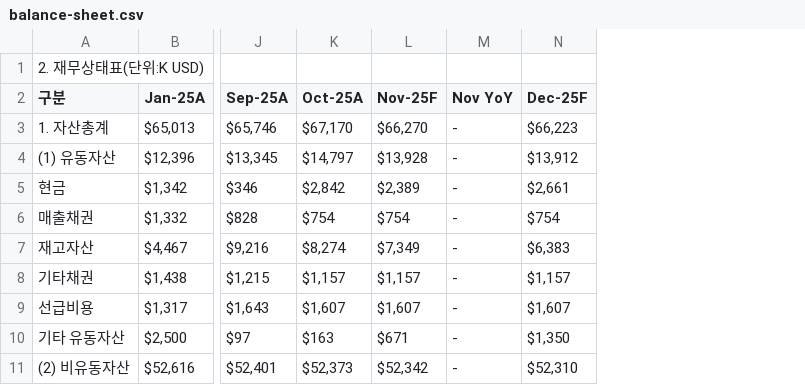
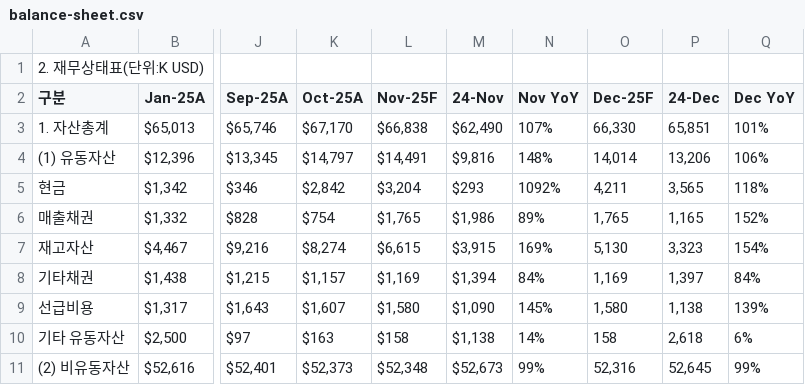
Before and after one commit to kyeongsoo88/New_stodashboard, a CSV file: frontend/public/data/balance-sheet.csv, drawn as a sheet; only a part is shown, gaps mark what is left out; addresses are those after the commit; the diff covers the shown part only; the diff names each change by its address in the sheet, - before the commit and + after, or states it on an @@ line.

Commit message:
Update dashboard: percentage formatting, balance sheet columns, and UI improvements

```diff
--- a/frontend/public/data/balance-sheet.csv
+++ b/frontend/public/data/balance-sheet.csv
+column M (24-Nov), rows 3-11: $62,490 | $9,816 | $293 | $1,986 | $3,915 | $1,394 | $1,090 | $1,138 | $52,673
+column P (24-Dec), rows 3-11: 65,851 | 13,206 | 3,565 | 1,165 | 3,323 | 1,397 | 1,138 | 2,618 | 52,645
+column Q (Dec YoY), rows 3-11: 101% | 106% | 118% | 152% | 154% | 84% | 139% | 6% | 99%
-L3 (Nov-25F): $66,270
+L3 (Nov-25F): $66,838
-N3 (Nov YoY): -
+N3 (Nov YoY): 107%
-O3 (Dec-25F): $66,223
+O3 (Dec-25F): 66,330
-L4 (Nov-25F): $13,928
+L4 (Nov-25F): $14,491
-N4 (Nov YoY): -
+N4 (Nov YoY): 148%
-O4 (Dec-25F): $13,912
+O4 (Dec-25F): 14,014
-L5 (Nov-25F): $2,389
+L5 (Nov-25F): $3,204
-N5 (Nov YoY): -
+N5 (Nov YoY): 1092%
-O5 (Dec-25F): $2,661
+O5 (Dec-25F): 4,211
-L6 (Nov-25F): $754
+L6 (Nov-25F): $1,765
-N6 (Nov YoY): -
+N6 (Nov YoY): 89%
-O6 (Dec-25F): $754
+O6 (Dec-25F): 1,765
-L7 (Nov-25F): $7,349
+L7 (Nov-25F): $6,615
-N7 (Nov YoY): -
+N7 (Nov YoY): 169%
-O7 (Dec-25F): $6,383
+O7 (Dec-25F): 5,130
-L8 (Nov-25F): $1,157
+L8 (Nov-25F): $1,169
-N8 (Nov YoY): -
+N8 (Nov YoY): 84%
-O8 (Dec-25F): $1,157
+O8 (Dec-25F): 1,169
-L9 (Nov-25F): $1,607
+L9 (Nov-25F): $1,580
-N9 (Nov YoY): -
+N9 (Nov YoY): 145%
-O9 (Dec-25F): $1,607
+O9 (Dec-25F): 1,580
-L10 (Nov-25F): $671
+L10 (Nov-25F): $158
-N10 (Nov YoY): -
+N10 (Nov YoY): 14%
-O10 (Dec-25F): $1,350
+O10 (Dec-25F): 158
-L11 (Nov-25F): $52,342
+L11 (Nov-25F): $52,348
-N11 (Nov YoY): -
+N11 (Nov YoY): 99%
-O11 (Dec-25F): $52,310
+O11 (Dec-25F): 52,316
```
Also changed, not shown: 68 edited cells elsewhere in this file, frontend/public/data/cash-flow.csv, frontend/public/data/dashboard-sample.csv, 5 other files.
